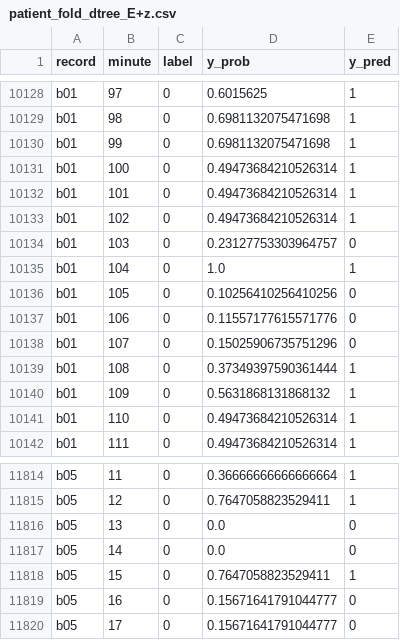
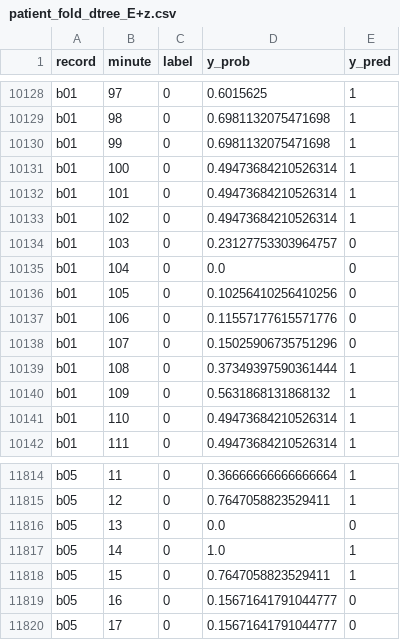
Before and after one commit to MammadHuseyn/apnea-ecg-ml, a CSV file: reports/preds/patient_fold_dtree_E+z.csv, drawn as a sheet; only a part is shown, gaps mark what is left out; the diff covers the shown part only.

```diff
--- a/reports/preds/patient_fold_dtree_E+z.csv
+++ b/reports/preds/patient_fold_dtree_E+z.csv
@@ -10134,3 +10134,3 @@ b01,102,0,0.49473684210526314,1
 b01,103,0,0.23127753303964757,0
-b01,104,0,1.0,1
+b01,104,0,0.0,0
 b01,105,0,0.10256410256410256,0
@@ -11816,3 +11816,3 @@ b05,12,0,0.7647058823529411,1
 b05,13,0,0.0,0
-b05,14,0,0.0,0
+b05,14,0,1.0,1
 b05,15,0,0.7647058823529411,1
```
Also changed, not shown: 32 edited cells elsewhere in this file, reports/ml_init_results_patient.csv, reports/preds/patient_fold_dtree_C.csv, 51 other files.
